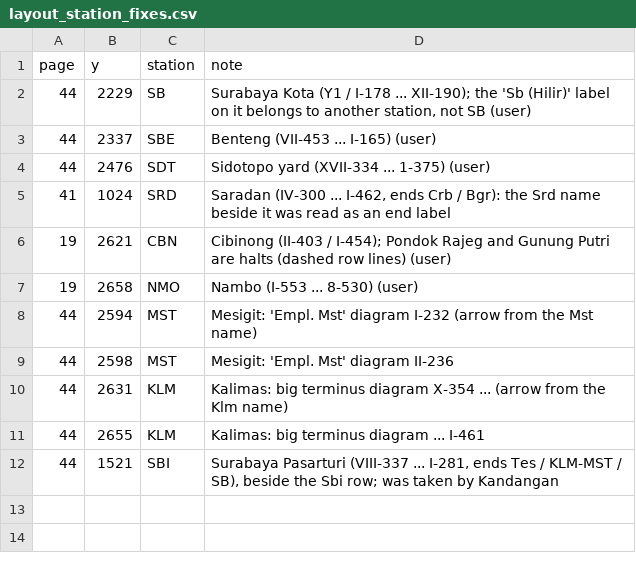
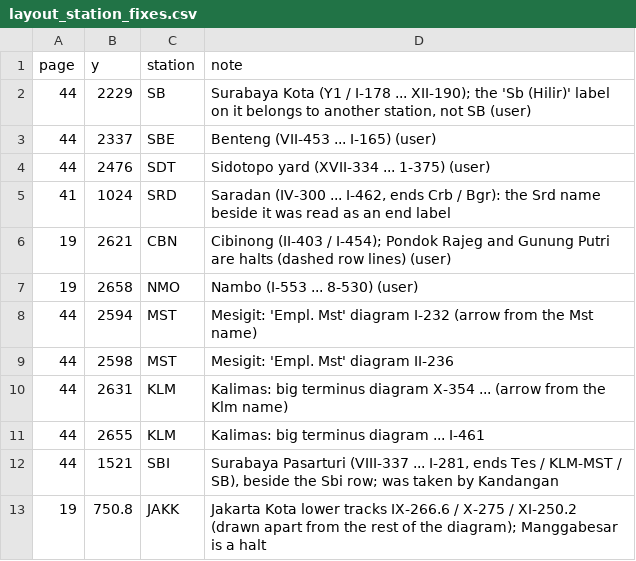
Before and after one commit to transportforbandung/Gapeka-parser, a CSV file: manual/layout_station_fixes.csv, drawn as a sheet; the diff names each change by its address in the sheet, - before the commit and + after, or states it on an @@ line.

```diff
--- a/manual/layout_station_fixes.csv
+++ b/manual/layout_station_fixes.csv
+row 13: 19 | 750.8 | JAKK | Jakarta Kota lower tracks IX-266.6 / X-275 / XI-250.2 (drawn apart from the rest of the diagram); Manggabesar is a halt
```
Also changed, not shown: manual/layout_tracks.csv, 4 other files.
